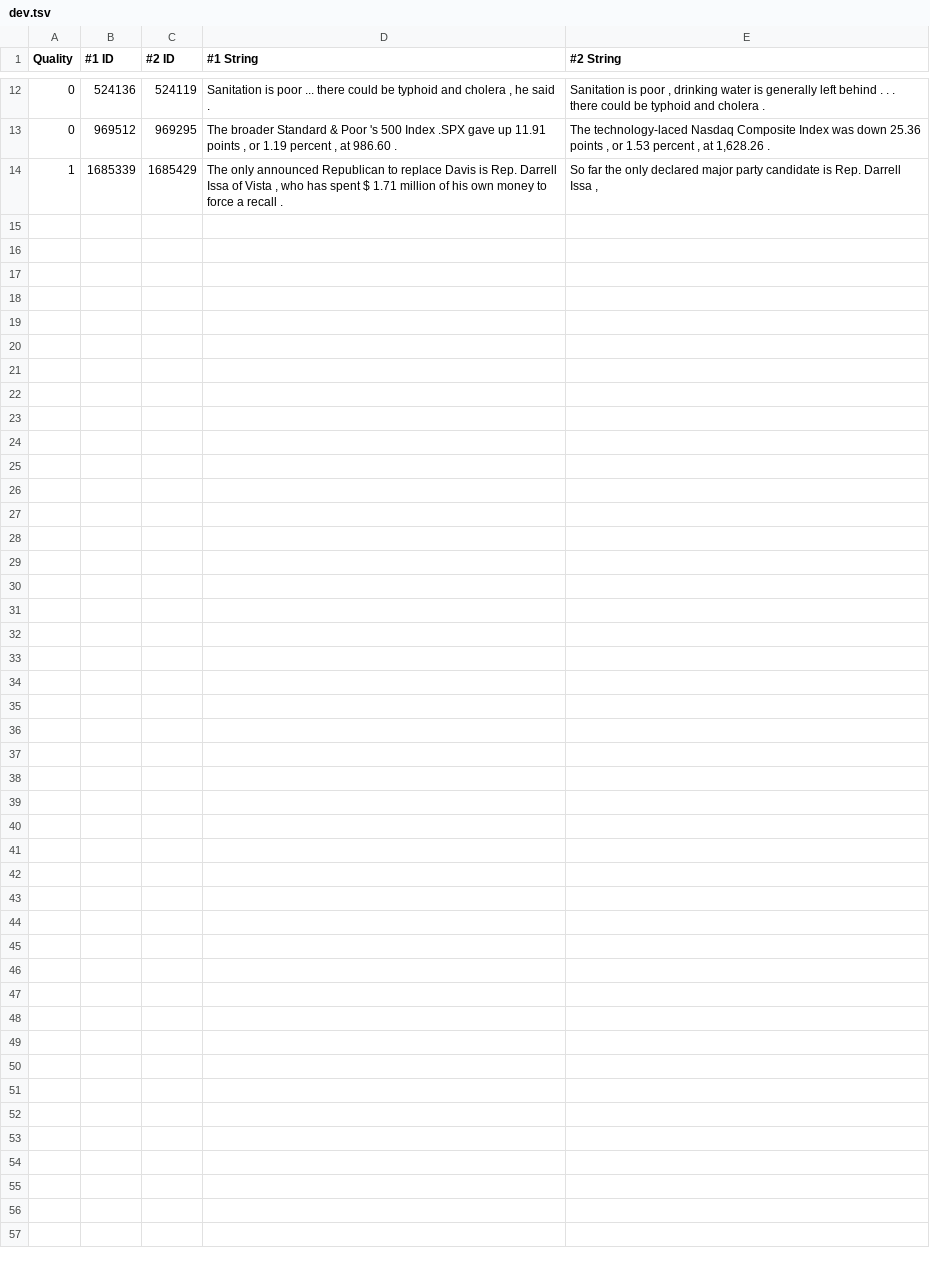
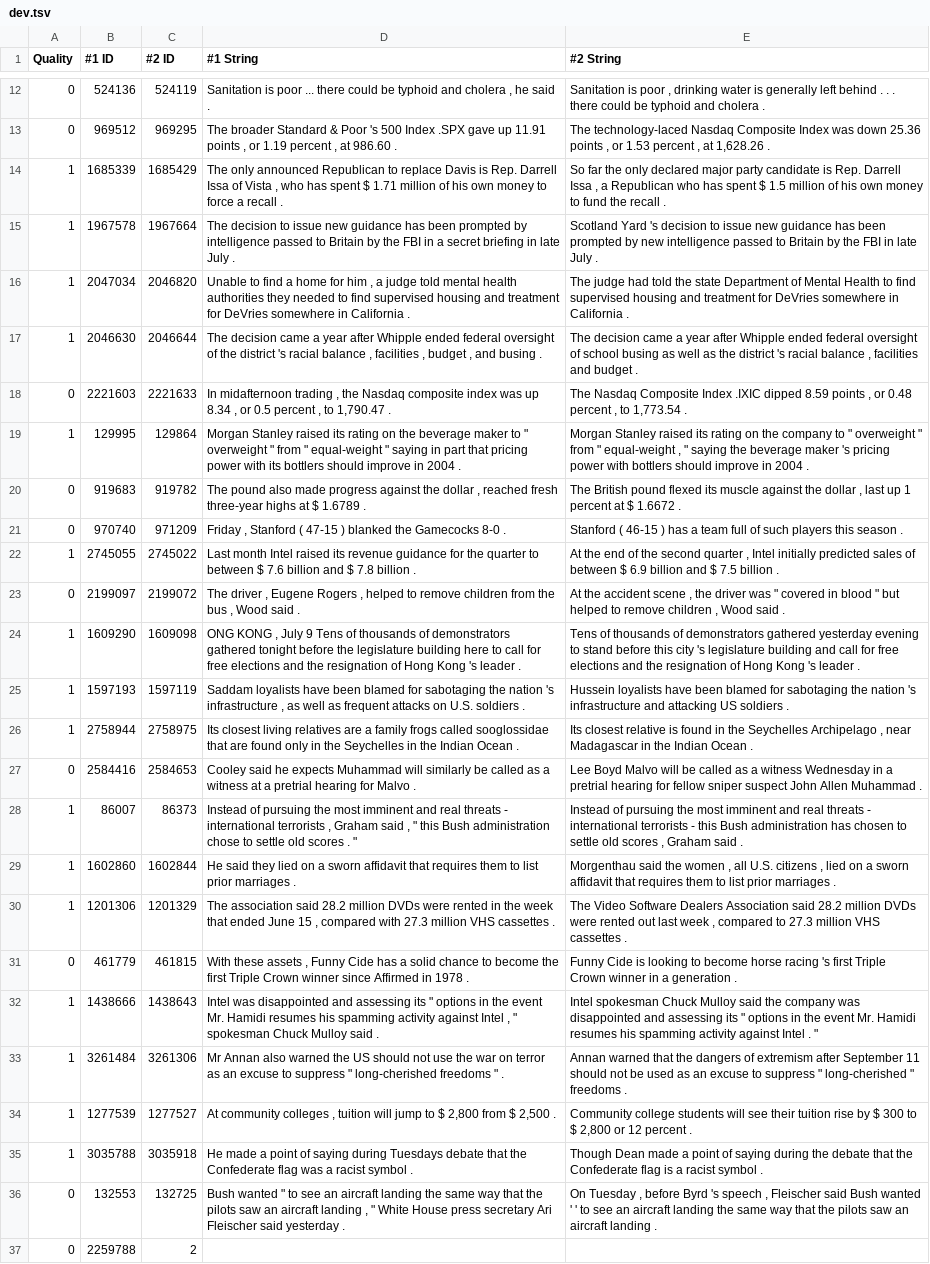
Before and after one commit to liminat/linguistics-notebooks, a TSV file: natural_language_understanding/dev.tsv, drawn as a sheet; only a part is shown, gaps mark what is left out; the diff names each change by its address in the sheet, - before the commit and + after, or states it on an @@ line.

```diff
--- a/natural_language_understanding/dev.tsv
+++ b/natural_language_understanding/dev.tsv
-E14 (#2 String): …Issa ,
+E14 (#2 String): …Issa , a Republican who has spent $ 1.5 million of his own money to fund the recall .
+row 15: 1 | 1967578 | 1967664 | The decision to issue new guidance has been prompted by intelligence passed to Britain by the FBI in a secret briefing in late July . | Scotland Yard 's decision to issue new guidance has been prompted by new intelligence passed to Britain by the FBI in late July .
+row 16: 1 | 2047034 | 2046820 | Unable to find a home for him , a judge told mental health authorities they needed to find supervised housing and treatment for DeVries somewhere in California . | The judge had told the state Department of Mental Health to find supervised housing and treatment for DeVries somewhere in California .
+row 17: 1 | 2046630 | 2046644 | The decision came a year after Whipple ended federal oversight of the district 's racial balance , facilities , budget , and busing . | The decision came a year after Whipple ended federal oversight of school busing as well as the district 's racial balance , facilities and budget .
+row 18: 0 | 2221603 | 2221633 | In midafternoon trading , the Nasdaq composite index was up 8.34 , or 0.5 percent , to 1,790.47 . | The Nasdaq Composite Index .IXIC dipped 8.59 points , or 0.48 percent , to 1,773.54 .
+row 19: 1 | 129995 | 129864 | Morgan Stanley raised its rating on the beverage maker to " overweight " from " equal-weight " saying in part that pricing power with its bottlers should improve in 2004 . | Morgan Stanley raised its rating on the company to " overweight " from " equal-weight , " saying the beverage maker 's pricing power with bottlers should improve in 2004 .
+row 20: 0 | 919683 | 919782 | The pound also made progress against the dollar , reached fresh three-year highs at $ 1.6789 . | The British pound flexed its muscle against the dollar , last up 1 percent at $ 1.6672 .
+row 21: 0 | 970740 | 971209 | Friday , Stanford ( 47-15 ) blanked the Gamecocks 8-0 . | Stanford ( 46-15 ) has a team full of such players this season .
+row 22: 1 | 2745055 | 2745022 | Last month Intel raised its revenue guidance for the quarter to between $ 7.6 billion and $ 7.8 billion . | At the end of the second quarter , Intel initially predicted sales of between $ 6.9 billion and $ 7.5 billion .
+row 23: 0 | 2199097 | 2199072 | The driver , Eugene Rogers , helped to remove children from the bus , Wood said . | At the accident scene , the driver was " covered in blood " but helped to remove children , Wood said .
+row 24: 1 | 1609290 | 1609098 | ONG KONG , July 9 Tens of thousands of demonstrators gathered tonight before the legislature building here to call for free elections and the resignation of Hong Kong 's leader . | Tens of thousands of demonstrators gathered yesterday evening to stand before this city 's legislature building and call for free elections and the resignation of Hong Kong 's leader .
+row 25: 1 | 1597193 | 1597119 | Saddam loyalists have been blamed for sabotaging the nation 's infrastructure , as well as frequent attacks on U.S. soldiers . | Hussein loyalists have been blamed for sabotaging the nation 's infrastructure and attacking US soldiers .
+row 26: 1 | 2758944 | 2758975 | Its closest living relatives are a family frogs called sooglossidae that are found only in the Seychelles in the Indian Ocean . | Its closest relative is found in the Seychelles Archipelago , near Madagascar in the Indian Ocean .
+row 27: 0 | 2584416 | 2584653 | Cooley said he expects Muhammad will similarly be called as a witness at a pretrial hearing for Malvo . | Lee Boyd Malvo will be called as a witness Wednesday in a pretrial hearing for fellow sniper suspect John Allen Muhammad .
+row 28: 1 | 86007 | 86373 | Instead of pursuing the most imminent and real threats - international terrorists , Graham said , " this Bush administration chose to settle old scores . " | Instead of pursuing the most imminent and real threats - international terrorists - this Bush administration has chosen to settle old scores , Graham said .
+row 29: 1 | 1602860 | 1602844 | He said they lied on a sworn affidavit that requires them to list prior marriages . | Morgenthau said the women , all U.S. citizens , lied on a sworn affidavit that requires them to list prior marriages .
+row 30: 1 | 1201306 | 1201329 | The association said 28.2 million DVDs were rented in the week that ended June 15 , compared with 27.3 million VHS cassettes . | The Video Software Dealers Association said 28.2 million DVDs were rented out last week , compared to 27.3 million VHS cassettes .
+row 31: 0 | 461779 | 461815 | With these assets , Funny Cide has a solid chance to become the first Triple Crown winner since Affirmed in 1978 . | Funny Cide is looking to become horse racing 's first Triple Crown winner in a generation .
+row 32: 1 | 1438666 | 1438643 | Intel was disappointed and assessing its " options in the event Mr. Hamidi resumes his spamming activity against Intel , " spokesman Chuck Mulloy said . | Intel spokesman Chuck Mulloy said the company was disappointed and assessing its " options in the event Mr. Hamidi resumes his spamming activity against Intel . "
+row 33: 1 | 3261484 | 3261306 | Mr Annan also warned the US should not use the war on terror as an excuse to suppress " long-cherished freedoms " . | Annan warned that the dangers of extremism after September 11 should not be used as an excuse to suppress " long-cherished " freedoms .
+row 34: 1 | 1277539 | 1277527 | At community colleges , tuition will jump to $ 2,800 from $ 2,500 . | Community college students will see their tuition rise by $ 300 to $ 2,800 or 12 percent .
+row 35: 1 | 3035788 | 3035918 | He made a point of saying during Tuesdays debate that the Confederate flag was a racist symbol . | Though Dean made a point of saying during the debate that the Confederate flag is a racist symbol .
+row 36: 0 | 132553 | 132725 | Bush wanted " to see an aircraft landing the same way that the pilots saw an aircraft landing , " White House press secretary Ari Fleischer said yesterday . | On Tuesday , before Byrd 's speech , Fleischer said Bush wanted ' ' to see an aircraft landing the same way that the pilots saw an aircraft landing .
+row 37: 0 | 2259788 | 2
```
